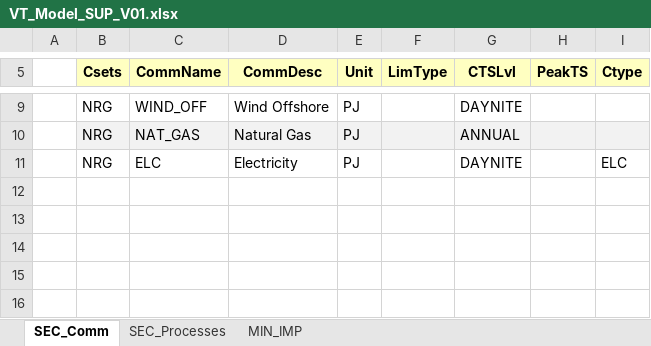
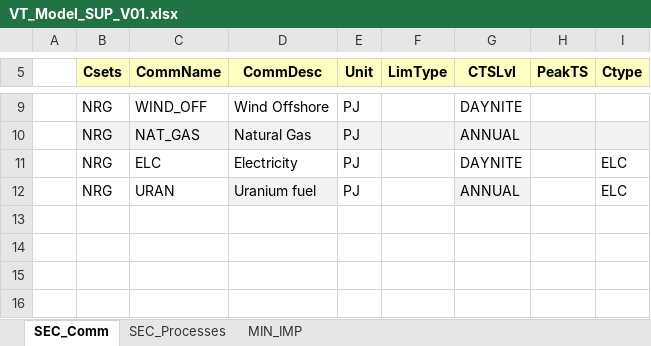
Before and after one commit to valerielewis/MSc_SELECT, an Excel workbook: VT_Model_SUP_V01.xlsx, sheet SEC_Comm, drawn as a sheet; only a part is shown, gaps mark what is left out; values as stored, in another font and other column widths than the file's, no borders; the diff names each change by its address in the sheet, - before the commit and + after, or states it on an @@ line.

```diff
--- a/VT_Model_SUP_V01.xlsx (sheet SEC_Comm)
+++ b/VT_Model_SUP_V01.xlsx (sheet SEC_Comm)
-row 12: (empty)
+row 12:  | NRG | URAN | Uranium fuel | PJ |  | ANNUAL |  | ELC
-D12 fill: none
+D12 fill: #F2F2F2
-G12 fill: none
+G12 fill: #F2F2F2
```
Also changed, not shown: sheet SEC_Processes, sheet MIN_IMP, 1 other file.
